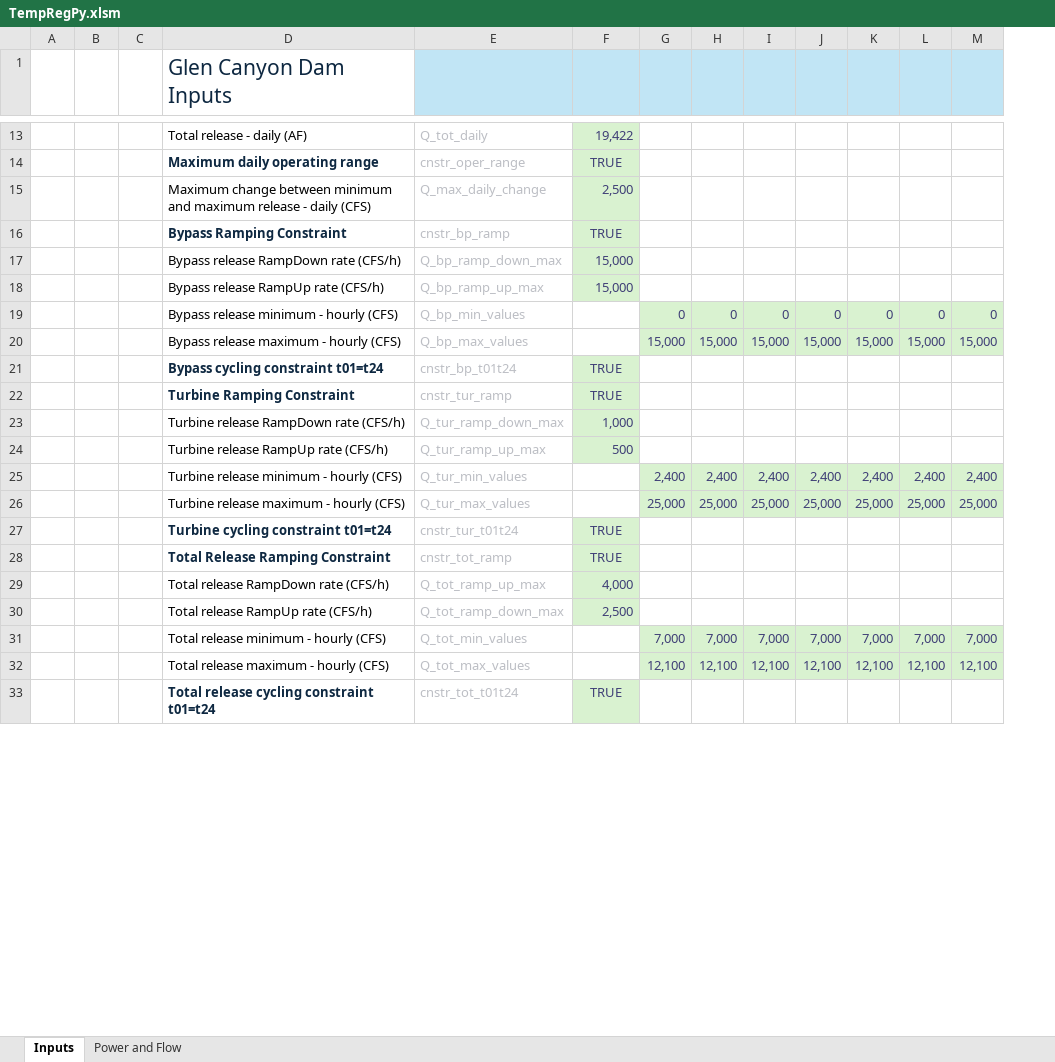
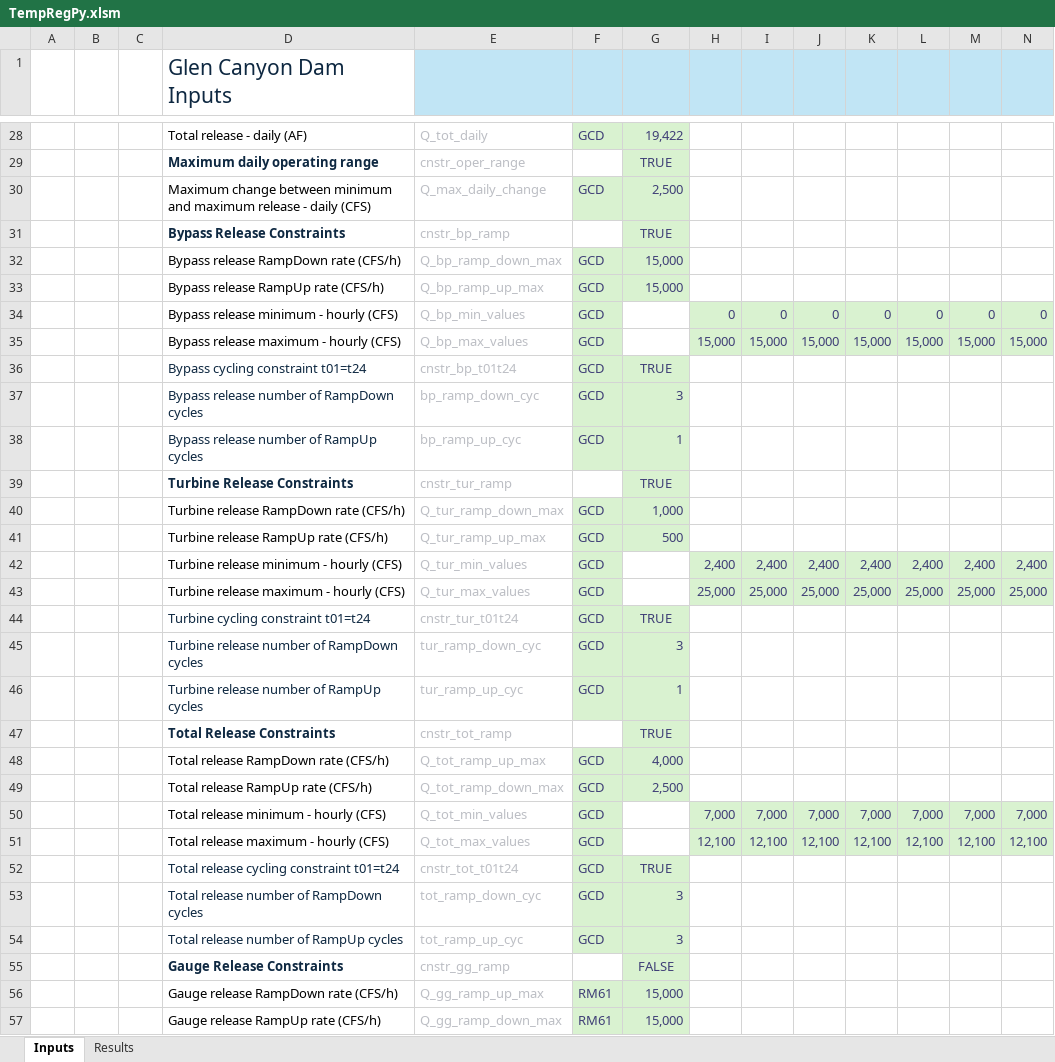
Before and after one commit to energy-modelling-hub/TempRegPy, an Excel workbook: TempRegPy.xlsm, sheet Inputs, drawn as a sheet; only a part is shown, gaps mark what is left out; values as stored, in another font and other column widths than the file's, no borders; charts and pictures and conditional formats not drawn; addresses are those after the commit; rows hold the shown columns only; the diff covers the shown part only; the diff names each change by its address in the sheet, - before the commit and + after, or states it on an @@ line.

```diff
--- a/TempRegPy.xlsm (sheet Inputs)
+++ b/TempRegPy.xlsm (sheet Inputs)
-sheet tab: Power and Flow
+sheet tab: Results
+column F (Name), rows 28-36: GCD |  | GCD |  | GCD | GCD | GCD | GCD | GCD; rows 40-44: all GCD; rows 48-52: all GCD
-D31 (Glen Canyon Dam Inputs): Bypass Ramping Constraint
+D31 (Glen Canyon Dam Inputs): Bypass Release Constraints
-D36 bold: on
+D36 bold: off
+row 37:  |  |  | Bypass release number of RampDown cycles | bp_ramp_down_cyc | GCD | 3
+row 38:  |  |  | Bypass release number of RampUp cycles | bp_ramp_up_cyc | GCD | 1
-D39 (Glen Canyon Dam Inputs): Turbine Ramping Constraint
+D39 (Glen Canyon Dam Inputs): Turbine Release Constraints
-D44 bold: on
+D44 bold: off
+row 45:  |  |  | Turbine release number of RampDown cycles | tur_ramp_down_cyc | GCD | 3
+row 46:  |  |  | Turbine release number of RampUp cycles | tur_ramp_up_cyc | GCD | 1
-D47 (Glen Canyon Dam Inputs): Total Release Ramping Constraint
+D47 (Glen Canyon Dam Inputs): Total Release Constraints
-D52 bold: on
+D52 bold: off
+row 53:  |  |  | Total release number of RampDown cycles | tot_ramp_down_cyc | GCD | 3
+row 54:  |  |  | Total release number of RampUp cycles | tot_ramp_up_cyc | GCD | 3
+row 55:  |  |  | Gauge Release Constraints | cnstr_gg_ramp |  | FALSE
+row 56:  |  |  | Gauge release RampDown rate (CFS/h) | Q_gg_ramp_up_max | RM61 | 15,000
+row 57:  |  |  | Gauge release RampUp rate (CFS/h) | Q_gg_ramp_down_max | RM61 | 15,000
```
Also changed, not shown: 26 added rows and 10 edited cells elsewhere in this sheet, formulas that keep their value, 6 other files.
